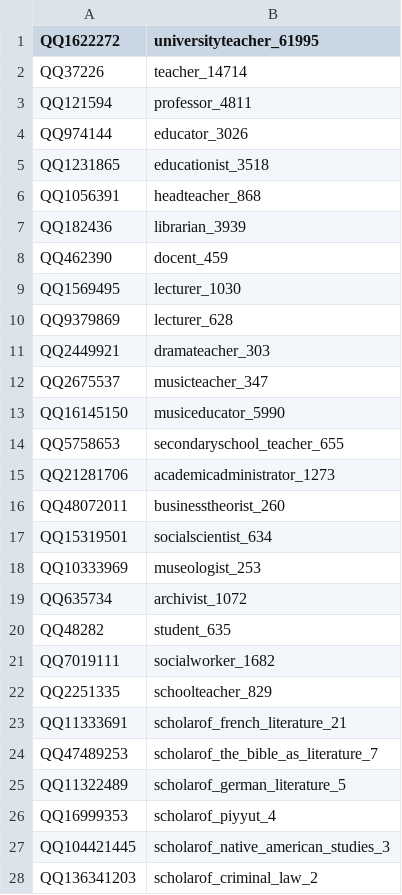
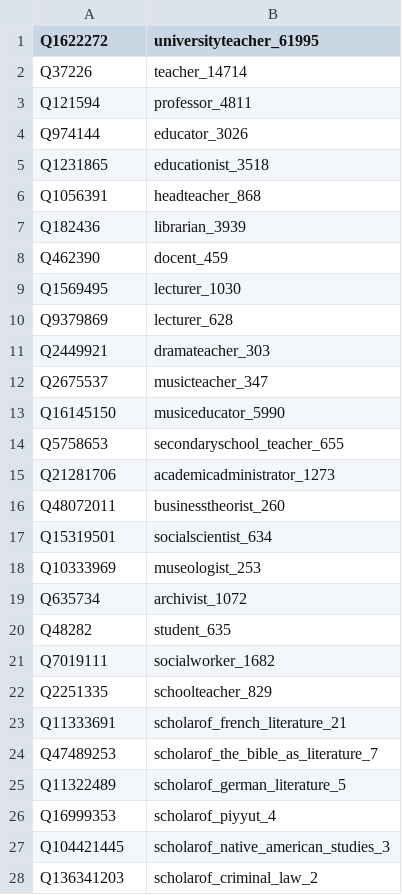
Before and after one commit to mjsuhonos/wikicore, a TSV file: occupations/education.tsv, drawn as a sheet; only a part is shown; the diff covers the shown part only.

```diff
--- a/occupations/education.tsv
+++ b/occupations/education.tsv
@@ -1,28 +1,28 @@
-QQ1622272	universityteacher_61995
-QQ37226	teacher_14714
-QQ121594	professor_4811
-QQ974144	educator_3026
-QQ1231865	educationist_3518
-QQ1056391	headteacher_868
-QQ182436	librarian_3939
-QQ462390	docent_459
-QQ1569495	lecturer_1030
-QQ9379869	lecturer_628
-QQ2449921	dramateacher_303
-QQ2675537	musicteacher_347
-QQ16145150	musiceducator_5990
-QQ5758653	secondaryschool_teacher_655
-QQ21281706	academicadministrator_1273
-QQ48072011	businesstheorist_260
-QQ15319501	socialscientist_634
-QQ10333969	museologist_253
-QQ635734	archivist_1072
-QQ48282	student_635
-QQ7019111	socialworker_1682
-QQ2251335	schoolteacher_829
-QQ11333691	scholarof_french_literature_21
-QQ47489253	scholarof_the_bible_as_literature_7
-QQ11322489	scholarof_german_literature_5
-QQ16999353	scholarof_piyyut_4
-QQ104421445	scholarof_native_american_studies_3
-QQ136341203	scholarof_criminal_law_2
+Q1622272	universityteacher_61995
+Q37226	teacher_14714
+Q121594	professor_4811
+Q974144	educator_3026
+Q1231865	educationist_3518
+Q1056391	headteacher_868
+Q182436	librarian_3939
+Q462390	docent_459
+Q1569495	lecturer_1030
+Q9379869	lecturer_628
+Q2449921	dramateacher_303
+Q2675537	musicteacher_347
+Q16145150	musiceducator_5990
+Q5758653	secondaryschool_teacher_655
+Q21281706	academicadministrator_1273
+Q48072011	businesstheorist_260
+Q15319501	socialscientist_634
+Q10333969	museologist_253
+Q635734	archivist_1072
+Q48282	student_635
+Q7019111	socialworker_1682
+Q2251335	schoolteacher_829
+Q11333691	scholarof_french_literature_21
+Q47489253	scholarof_the_bible_as_literature_7
+Q11322489	scholarof_german_literature_5
+Q16999353	scholarof_piyyut_4
+Q104421445	scholarof_native_american_studies_3
+Q136341203	scholarof_criminal_law_2
```
Also changed, not shown: 61 edited cells elsewhere in this file, occupations/misc.tsv, occupations/politics.tsv, 17 other files.
